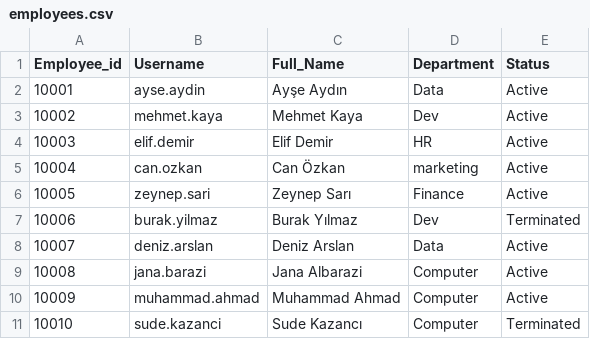
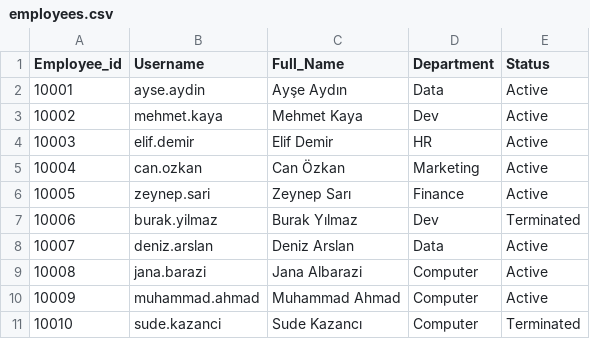
Before and after one commit to jana-codes-projects/CMPE341OS_Project, a CSV file: employees.csv, drawn as a sheet.

Commit message:
Fix department name for employee 10004
Corrected the department name from 'marketing' to 'Marketing' for employee 10004.

```diff
--- a/employees.csv
+++ b/employees.csv
@@ -4,3 +4,3 @@ Employee_id,Username,Full_Name,Department,Status
 10003,elif.demir,Elif Demir,HR,Active
-10004,can.ozkan,Can Özkan,marketing,Active
+10004,can.ozkan,Can Özkan,Marketing,Active
 10005,zeynep.sari,Zeynep Sarı,Finance,Active
```
